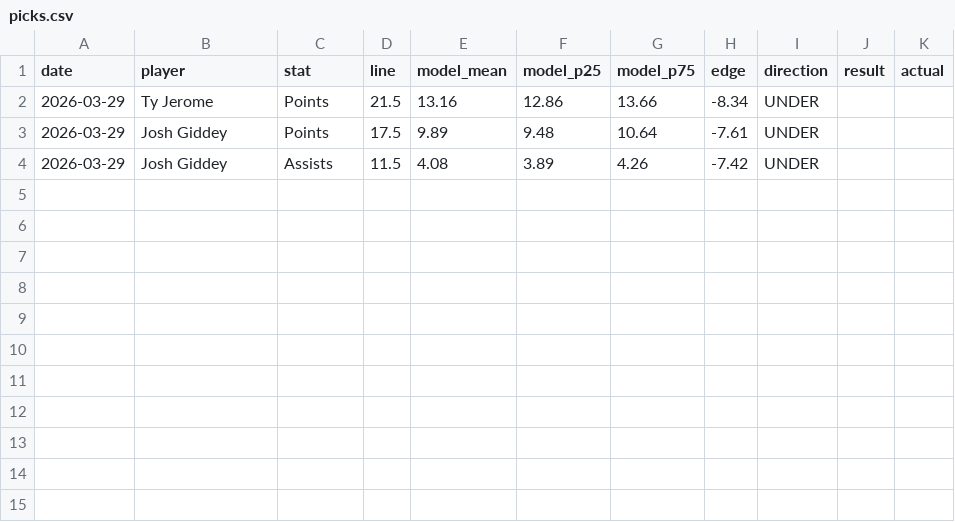
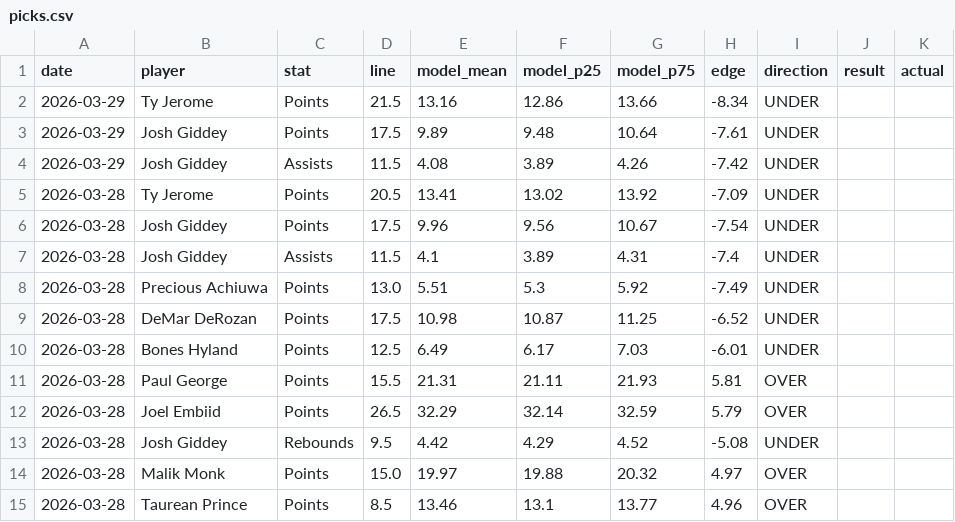
Before and after one commit to dingjamma/NBA-Simulverse, a CSV file: logs/picks.csv, drawn as a sheet; the diff names each change by its address in the sheet, - before the commit and + after, or states it on an @@ line.

```diff
--- a/logs/picks.csv
+++ b/logs/picks.csv
+row 5: 2026-03-28 | Ty Jerome | Points | 20.5 | 13.41 | 13.02 | 13.92 | -7.09 | UNDER
+row 6: 2026-03-28 | Josh Giddey | Points | 17.5 | 9.96 | 9.56 | 10.67 | -7.54 | UNDER
+row 7: 2026-03-28 | Josh Giddey | Assists | 11.5 | 4.1 | 3.89 | 4.31 | -7.4 | UNDER
+row 8: 2026-03-28 | Precious Achiuwa | Points | 13.0 | 5.51 | 5.3 | 5.92 | -7.49 | UNDER
+row 9: 2026-03-28 | DeMar DeRozan | Points | 17.5 | 10.98 | 10.87 | 11.25 | -6.52 | UNDER
+row 10: 2026-03-28 | Bones Hyland | Points | 12.5 | 6.49 | 6.17 | 7.03 | -6.01 | UNDER
+row 11: 2026-03-28 | Paul George | Points | 15.5 | 21.31 | 21.11 | 21.93 | 5.81 | OVER
+row 12: 2026-03-28 | Joel Embiid | Points | 26.5 | 32.29 | 32.14 | 32.59 | 5.79 | OVER
+row 13: 2026-03-28 | Josh Giddey | Rebounds | 9.5 | 4.42 | 4.29 | 4.52 | -5.08 | UNDER
+row 14: 2026-03-28 | Malik Monk | Points | 15.0 | 19.97 | 19.88 | 20.32 | 4.97 | OVER
+row 15: 2026-03-28 | Taurean Prince | Points | 8.5 | 13.46 | 13.1 | 13.77 | 4.96 | OVER
```
Also changed, not shown: 3 other files.
